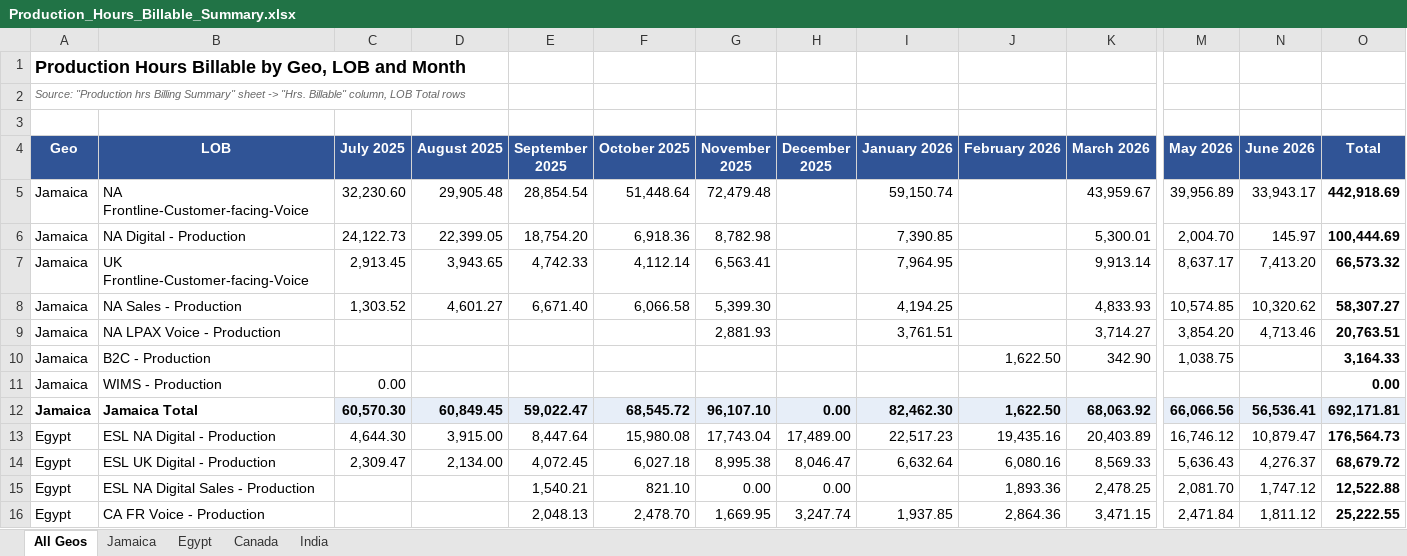
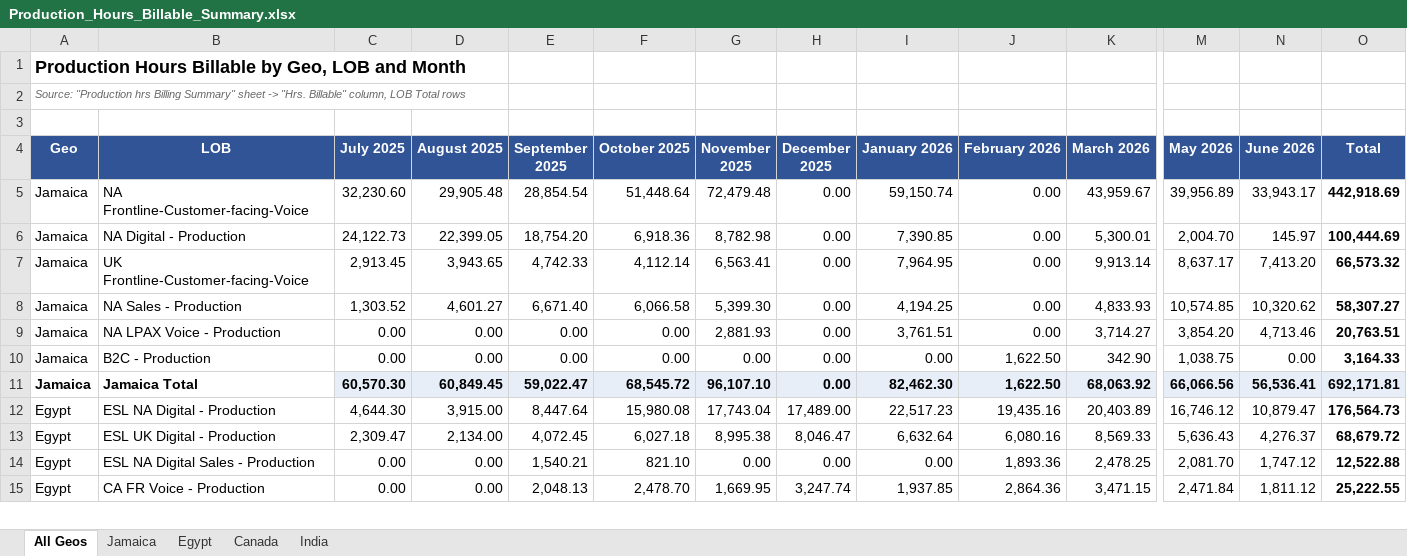
Before and after one commit to Nanz876/rizzpdf, an Excel workbook: Production_Hours_Billable_Summary.xlsx, sheet All Geos, drawn as a sheet; only a part is shown, gaps mark what is left out; values as stored, in another font and other column widths than the file's, no borders; removed rows and columns are numbered as before the commit, all else as after; rows hold the shown columns only; the diff covers the shown part only; the diff names each change by its address in the sheet, - before the commit and + after, or states it on an @@ line.

```diff
--- a/Production_Hours_Billable_Summary.xlsx (sheet All Geos)
+++ b/Production_Hours_Billable_Summary.xlsx (sheet All Geos)
-H5:H10 (December 2025): (empty)
+H5:H10 (December 2025): 0.00
-J5:J9 (February 2026): (empty)
+J5:J9 (February 2026): 0.00
-C9:C10 (July 2025): (empty)
+C9:C10 (July 2025): 0.00
-D9:D10 (August 2025): (empty)
+D9:D10 (August 2025): 0.00
-E9:E10 (September 2025): (empty)
+E9:E10 (September 2025): 0.00
-F9:F10 (October 2025): (empty)
+F9:F10 (October 2025): 0.00
-G10 (November 2025): (empty)
+G10 (November 2025): 0.00
-I10 (January 2026): (empty)
+I10 (January 2026): 0.00
-N10 (June 2026): (empty)
+N10 (June 2026): 0.00
-row 11: Jamaica | WIMS - Production | 0.00 |  |  |  |  |  |  |  |  |  |  | 0.00
-C14:C15 (July 2025): (empty)
+C14:C15 (July 2025): 0.00
-D14:D15 (August 2025): (empty)
+D14:D15 (August 2025): 0.00
-I14 (January 2026): (empty)
+I14 (January 2026): 0.00
```
Also changed, not shown: 3 removed rows and 114 edited cells elsewhere in this sheet, sheet Egypt, sheet India, sheet Jamaica.
